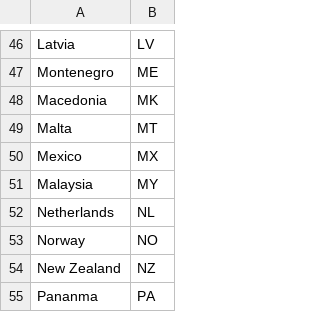
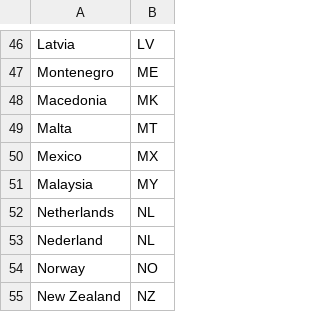
Before and after one commit to DMR-Database/dmr-database-tool, a CSV file: countrys.csv, drawn as a sheet; only a part is shown, gaps mark what is left out; the shorter side is filled out with more unchanged rows.

Commit message:
Update countrys.csv

```diff
--- a/countrys.csv
+++ b/countrys.csv
@@ -52,2 +52,3 @@ Malaysia,MY
 Netherlands,NL
+Nederland,NL
 Norway,NO
```
